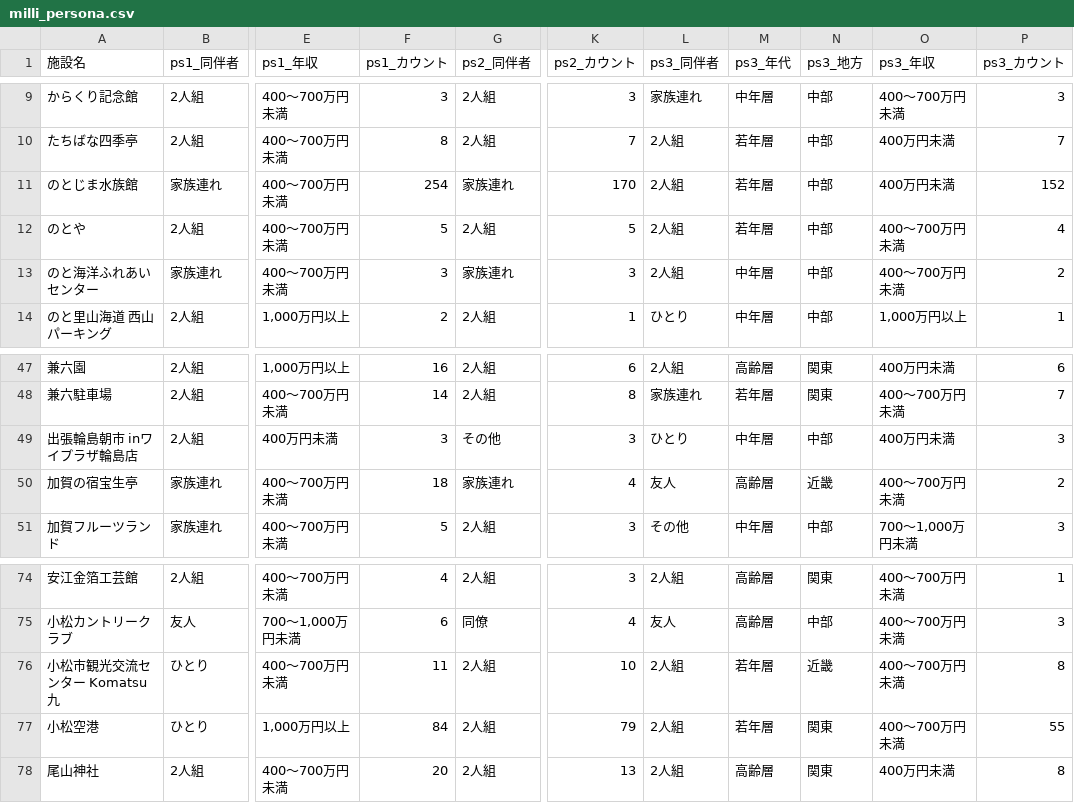
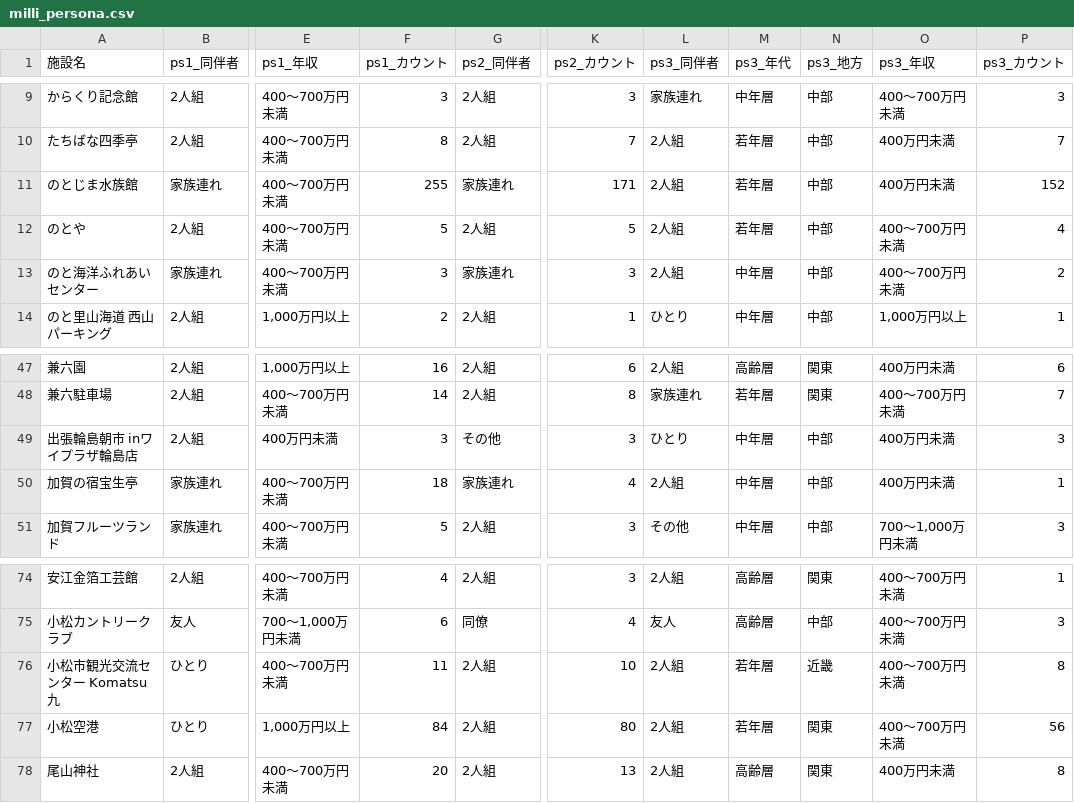
Before and after one commit to codefornoto/TIFO, a CSV file: ishikawa/milli_persona.csv, drawn as a sheet; only a part is shown, gaps mark what is left out; the diff names each change by its address in the sheet, - before the commit and + after, or states it on an @@ line.

```diff
--- a/ishikawa/milli_persona.csv
+++ b/ishikawa/milli_persona.csv
-F11 (ps1_カウント): 254
+F11 (ps1_カウント): 255
-K11 (ps2_カウント): 170
+K11 (ps2_カウント): 171
-L50 (ps3_同伴者): 友人
+L50 (ps3_同伴者): 2人組
-M50 (ps3_年代): 高齢層
+M50 (ps3_年代): 中年層
-N50 (ps3_地方): 近畿
+N50 (ps3_地方): 中部
-O50 (ps3_年収): 400～700万円未満
+O50 (ps3_年収): 400万円未満
-P50 (ps3_カウント): 2
+P50 (ps3_カウント): 1
-K77 (ps2_カウント): 79
+K77 (ps2_カウント): 80
-P77 (ps3_カウント): 55
+P77 (ps3_カウント): 56
```
Also changed, not shown: ishikawa/milli_score.csv, 1 other file.
